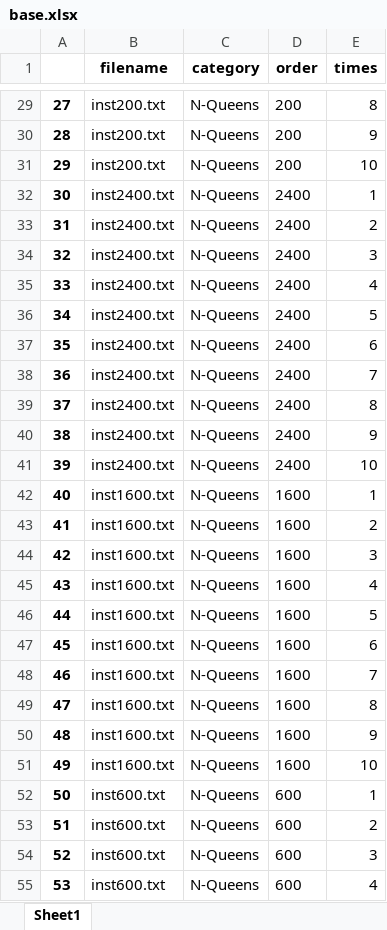
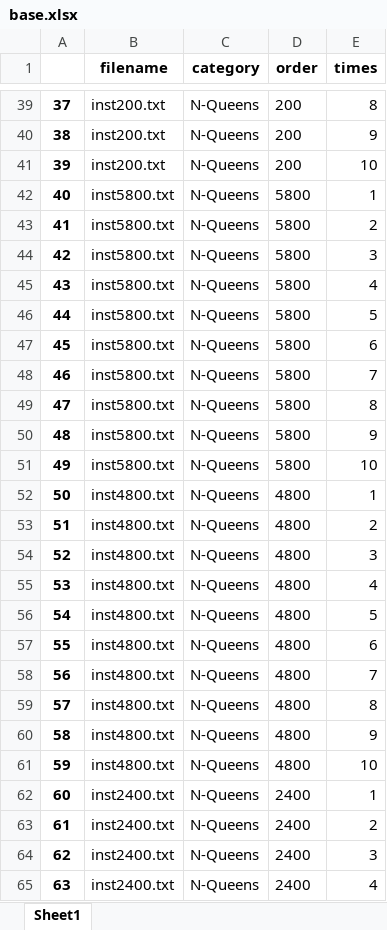
Before and after one commit to Ailuras/AllDIff-LS, an Excel workbook: charts/base.xlsx, sheet Sheet1, drawn as a sheet; only a part is shown, gaps mark what is left out; the shorter side is filled out with more unchanged rows; values as stored, in another font and other column widths than the file's, no borders; the diff covers the shown part only; the diff names each change by its address in the sheet, - before the commit and + after, or states it on an @@ line.

```diff
--- a/charts/base.xlsx (sheet Sheet1)
+++ b/charts/base.xlsx (sheet Sheet1)
@@ column A renumbered from row 12 down @@
+row 42: 40 | inst5800.txt | N-Queens | 5800 | 1
+row 43: 41 | inst5800.txt | N-Queens | 5800 | 2
+row 44: 42 | inst5800.txt | N-Queens | 5800 | 3
+row 45: 43 | inst5800.txt | N-Queens | 5800 | 4
+row 46: 44 | inst5800.txt | N-Queens | 5800 | 5
+row 47: 45 | inst5800.txt | N-Queens | 5800 | 6
+row 48: 46 | inst5800.txt | N-Queens | 5800 | 7
+row 49: 47 | inst5800.txt | N-Queens | 5800 | 8
+row 50: 48 | inst5800.txt | N-Queens | 5800 | 9
+row 51: 49 | inst5800.txt | N-Queens | 5800 | 10
+row 52: 50 | inst4800.txt | N-Queens | 4800 | 1
+row 53: 51 | inst4800.txt | N-Queens | 4800 | 2
+row 54: 52 | inst4800.txt | N-Queens | 4800 | 3
+row 55: 53 | inst4800.txt | N-Queens | 4800 | 4
+row 56: 54 | inst4800.txt | N-Queens | 4800 | 5
+row 57: 55 | inst4800.txt | N-Queens | 4800 | 6
+row 58: 56 | inst4800.txt | N-Queens | 4800 | 7
+row 59: 57 | inst4800.txt | N-Queens | 4800 | 8
+row 60: 58 | inst4800.txt | N-Queens | 4800 | 9
+row 61: 59 | inst4800.txt | N-Queens | 4800 | 10
```
Also changed, not shown: 80 added rows elsewhere in this sheet, charts/1.xlsx, charts/2.xlsx, 4 other files.
